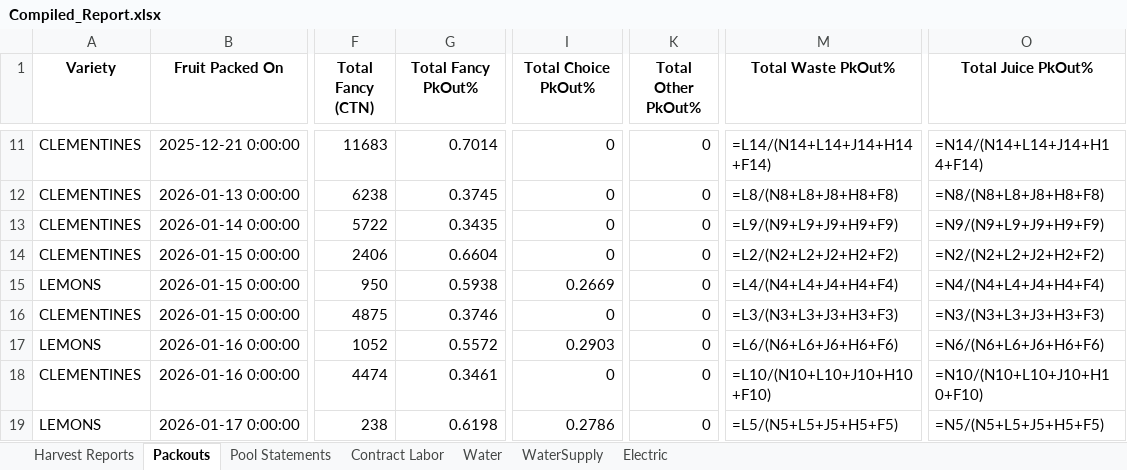
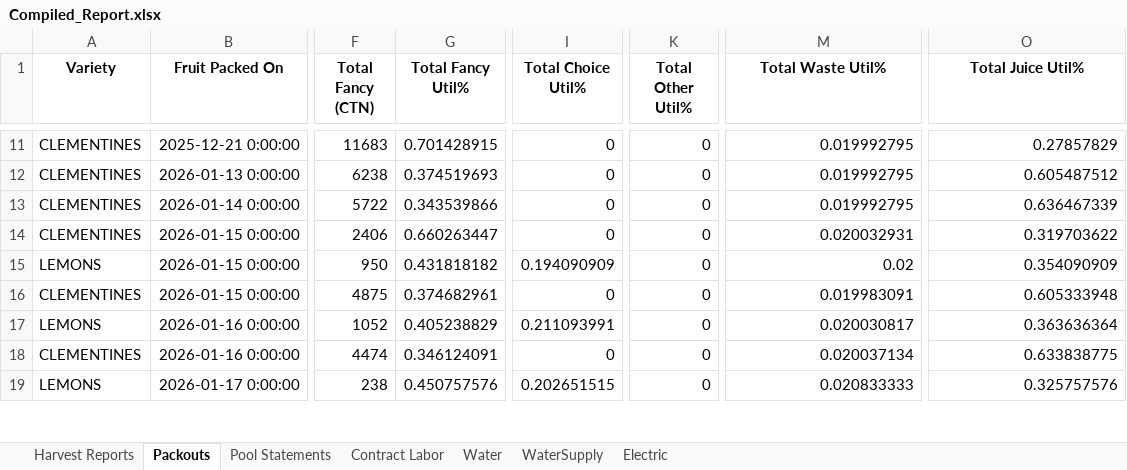
Before and after one commit to msmoore18/lazyspackouts, an Excel workbook: Compiled_Report.xlsx, sheet Packouts, drawn as a sheet; only a part is shown, gaps mark what is left out; values as stored, in another font and other column widths than the file's, no borders; formulas without a stored value are shown as written; the diff covers the shown part only; the diff names each change by its address in the sheet, - before the commit and + after, or states it on an @@ line.

Commit message:
Fix Packouts grade % to Util% (grade/total) and rename columns
Overwrite Fancy/Choice/Other/Waste/Juice % with Util% = CTN/sum(all grades),
rename *PkOut%* headers to *Util%*, and update index.html key names so the
dashboard still reads the sheet. Grade Distribution bars already use cartons.

```diff
--- a/Compiled_Report.xlsx (sheet Packouts)
+++ b/Compiled_Report.xlsx (sheet Packouts)
-G1: Total Fancy PkOut%
+G1: Total Fancy Util%
-I1: Total Choice PkOut%
+I1: Total Choice Util%
-K1: Total Other PkOut%
+K1: Total Other Util%
-M1: Total Waste PkOut%
+M1: Total Waste Util%
-O1: Total Juice PkOut%
+O1: Total Juice Util%
-G11 (Total Fancy Util%): 0.7014
+G11 (Total Fancy Util%): 0.701428915
-M11 (Total Waste Util%): =L14/(N14+L14+J14+H14+F14)
+M11 (Total Waste Util%): 0.019992795
-O11 (Total Juice Util%): =N14/(N14+L14+J14+H14+F14)
+O11 (Total Juice Util%): 0.27857829
-G12 (Total Fancy Util%): 0.3745
+G12 (Total Fancy Util%): 0.374519693
-M12 (Total Waste Util%): =L8/(N8+L8+J8+H8+F8)
+M12 (Total Waste Util%): 0.019992795
-O12 (Total Juice Util%): =N8/(N8+L8+J8+H8+F8)
+O12 (Total Juice Util%): 0.605487512
-G13 (Total Fancy Util%): 0.3435
+G13 (Total Fancy Util%): 0.343539866
-M13 (Total Waste Util%): =L9/(N9+L9+J9+H9+F9)
+M13 (Total Waste Util%): 0.019992795
-O13 (Total Juice Util%): =N9/(N9+L9+J9+H9+F9)
+O13 (Total Juice Util%): 0.636467339
-G14 (Total Fancy Util%): 0.6604
+G14 (Total Fancy Util%): 0.660263447
-M14 (Total Waste Util%): =L2/(N2+L2+J2+H2+F2)
+M14 (Total Waste Util%): 0.020032931
-O14 (Total Juice Util%): =N2/(N2+L2+J2+H2+F2)
+O14 (Total Juice Util%): 0.319703622
-G15 (Total Fancy Util%): 0.5938
+G15 (Total Fancy Util%): 0.431818182
-I15 (Total Choice Util%): 0.2669
+I15 (Total Choice Util%): 0.194090909
-M15 (Total Waste Util%): =L4/(N4+L4+J4+H4+F4)
+M15 (Total Waste Util%): 0.02
-O15 (Total Juice Util%): =N4/(N4+L4+J4+H4+F4)
+O15 (Total Juice Util%): 0.354090909
-G16 (Total Fancy Util%): 0.3746
+G16 (Total Fancy Util%): 0.374682961
-M16 (Total Waste Util%): =L3/(N3+L3+J3+H3+F3)
+M16 (Total Waste Util%): 0.019983091
-O16 (Total Juice Util%): =N3/(N3+L3+J3+H3+F3)
+O16 (Total Juice Util%): 0.605333948
-G17 (Total Fancy Util%): 0.5572
+G17 (Total Fancy Util%): 0.405238829
-I17 (Total Choice Util%): 0.2903
+I17 (Total Choice Util%): 0.211093991
-M17 (Total Waste Util%): =L6/(N6+L6+J6+H6+F6)
+M17 (Total Waste Util%): 0.020030817
-O17 (Total Juice Util%): =N6/(N6+L6+J6+H6+F6)
+O17 (Total Juice Util%): 0.363636364
-G18 (Total Fancy Util%): 0.3461
+G18 (Total Fancy Util%): 0.346124091
-M18 (Total Waste Util%): =L10/(N10+L10+J10+H10+F10)
+M18 (Total Waste Util%): 0.020037134
-O18 (Total Juice Util%): =N10/(N10+L10+J10+H10+F10)
+O18 (Total Juice Util%): 0.633838775
-G19 (Total Fancy Util%): 0.6198
+G19 (Total Fancy Util%): 0.450757576
-I19 (Total Choice Util%): 0.2786
+I19 (Total Choice Util%): 0.202651515
-M19 (Total Waste Util%): =L5/(N5+L5+J5+H5+F5)
+M19 (Total Waste Util%): 0.020833333
-O19 (Total Juice Util%): =N5/(N5+L5+J5+H5+F5)
+O19 (Total Juice Util%): 0.325757576
```
Also changed, not shown: 117 edited cells elsewhere in this sheet, 1 other file.
